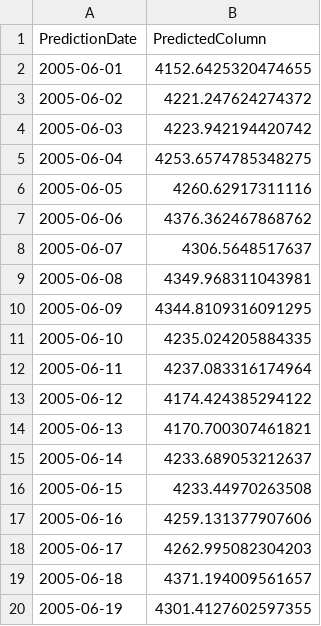
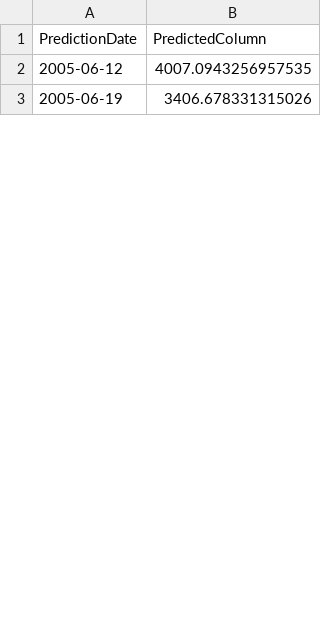
Before and after one commit to SelvakumarS123/SalesForecasting-KaarTech, a CSV file: client/src/prediction-files/prediction.csv, drawn as a sheet; only a part is shown; the diff covers the shown part only.

```diff
--- a/client/src/prediction-files/prediction.csv
+++ b/client/src/prediction-files/prediction.csv
@@ -1,20 +1,3 @@
 PredictionDate,PredictedColumn
-2005-06-01,4152.6425320474655
-2005-06-02,4221.247624274372
-2005-06-03,4223.942194420742
-2005-06-04,4253.6574785348275
-2005-06-05,4260.62917311116
-2005-06-06,4376.362467868762
-2005-06-07,4306.5648517637
-2005-06-08,4349.968311043981
-2005-06-09,4344.8109316091295
-2005-06-10,4235.024205884335
-2005-06-11,4237.083316174964
-2005-06-12,4174.424385294122
-2005-06-13,4170.700307461821
-2005-06-14,4233.689053212637
-2005-06-15,4233.44970263508
-2005-06-16,4259.131377907606
-2005-06-17,4262.995082304203
-2005-06-18,4371.194009561657
-2005-06-19,4301.4127602597355
+2005-06-12,4007.0943256957535
+2005-06-19,3406.678331315026
```
Also changed, not shown: 1 added row, 54 removed rows and 8 edited cells elsewhere in this file, 2 other files.
